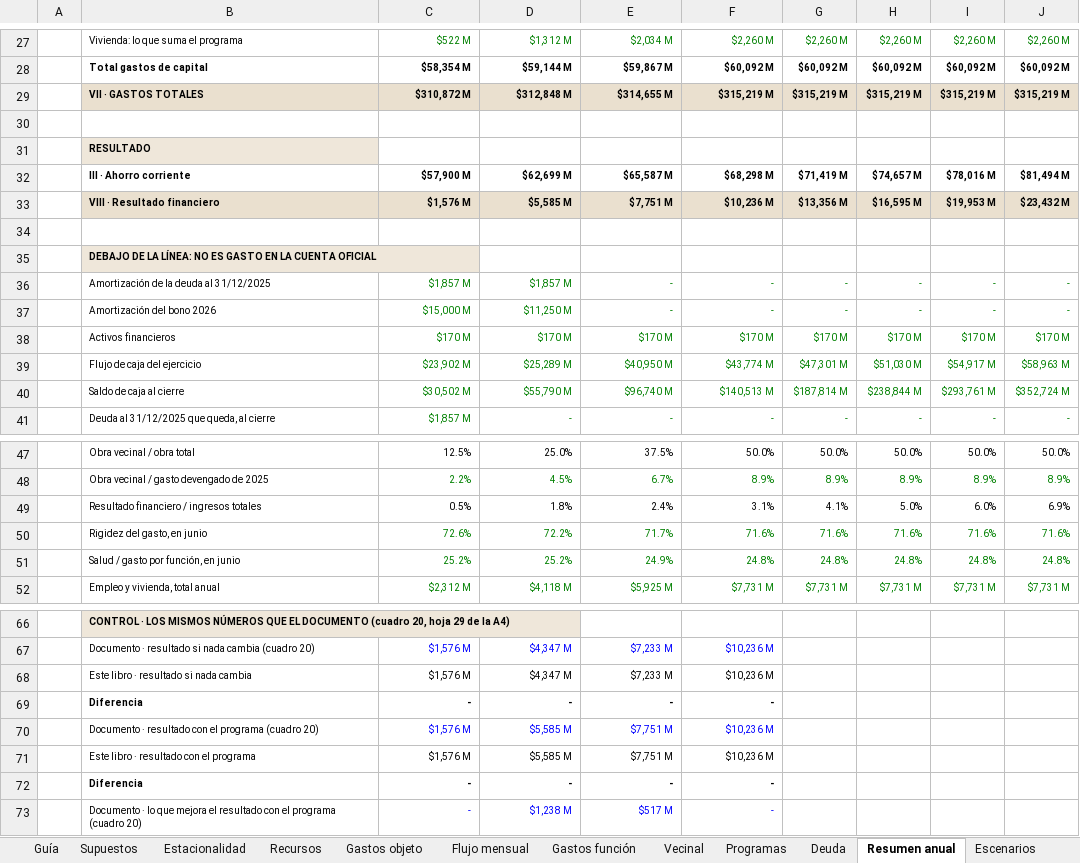
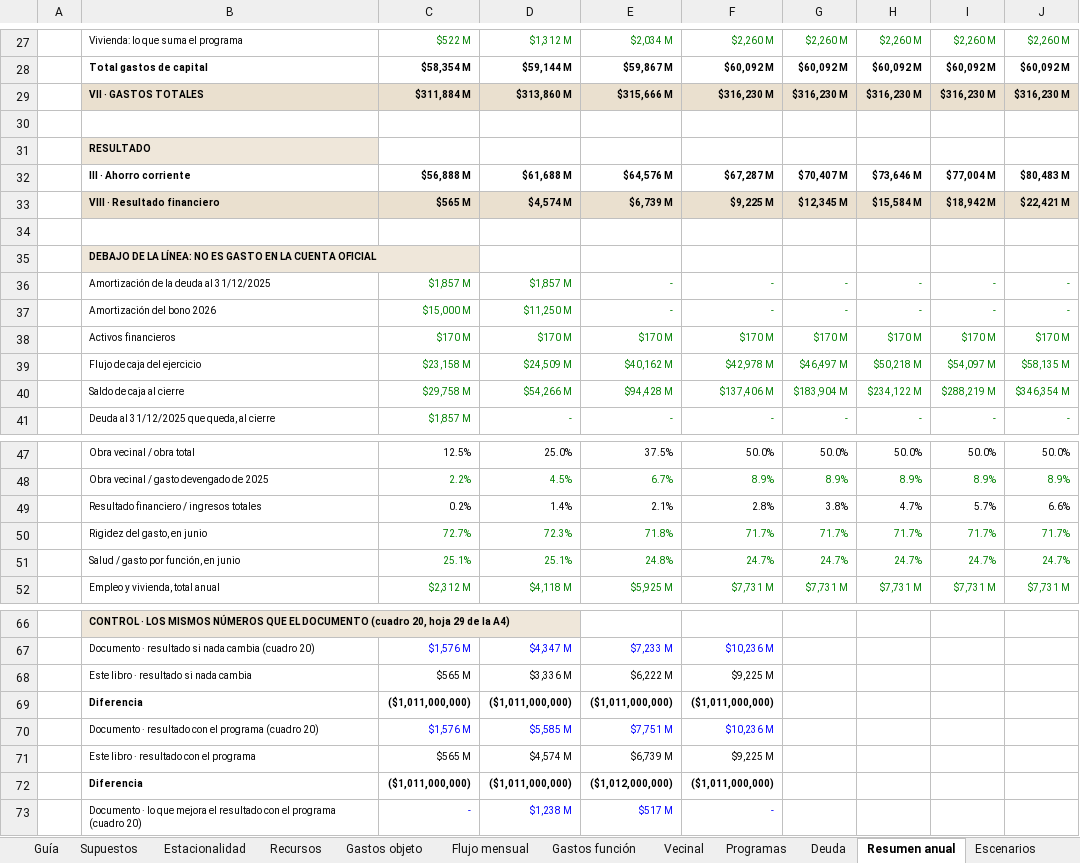
Before and after one commit to captainnicholasmoffat/casares-sanisidro-2027, an Excel workbook: proyecto/web/cuentas/modelo_fiscal.xlsx, sheet Resumen anual, drawn as a sheet; only a part is shown, gaps mark what is left out; values as stored, in another font and other column widths than the file's, no borders; removed rows and columns are numbered as before the commit, all else as after; the diff covers the shown part only; the diff names each change by its address in the sheet, - before the commit and + after, or states it on an @@ line.

```diff
--- a/proyecto/web/cuentas/modelo_fiscal.xlsx (sheet Resumen anual)
+++ b/proyecto/web/cuentas/modelo_fiscal.xlsx (sheet Resumen anual)
-row 29:  | VII · GASTOS TOTALES | $310,872 M | $312,848 M | $314,655 M | $315,219 M | $315,219 M | $315,219 M | $315,219 M | $315,219 M
+row 29:  | VII · GASTOS TOTALES | $311,884 M | $313,860 M | $315,666 M | $316,230 M | $316,230 M | $316,230 M | $316,230 M | $316,230 M
-row 32:  | III · Ahorro corriente | $57,900 M | $62,699 M | $65,587 M | $68,298 M | $71,419 M | $74,657 M | $78,016 M | $81,494 M
-row 33:  | VIII · Resultado financiero | $1,576 M | $5,585 M | $7,751 M | $10,236 M | $13,356 M | $16,595 M | $19,953 M | $23,432 M
+row 32:  | III · Ahorro corriente | $56,888 M | $61,688 M | $64,576 M | $67,287 M | $70,407 M | $73,646 M | $77,004 M | $80,483 M
+row 33:  | VIII · Resultado financiero | $565 M | $4,574 M | $6,739 M | $9,225 M | $12,345 M | $15,584 M | $18,942 M | $22,421 M
-row 39:  | Flujo de caja del ejercicio | $23,902 M | $25,289 M | $40,950 M | $43,774 M | $47,301 M | $51,030 M | $54,917 M | $58,963 M
-row 40:  | Saldo de caja al cierre | $30,502 M | $55,790 M | $96,740 M | $140,513 M | $187,814 M | $238,844 M | $293,761 M | $352,724 M
+row 39:  | Flujo de caja del ejercicio | $23,158 M | $24,509 M | $40,162 M | $42,978 M | $46,497 M | $50,218 M | $54,097 M | $58,135 M
+row 40:  | Saldo de caja al cierre | $29,758 M | $54,266 M | $94,428 M | $137,406 M | $183,904 M | $234,122 M | $288,219 M | $346,354 M
-row 49:  | Resultado financiero / ingresos totales | 0.5% | 1.8% | 2.4% | 3.1% | 4.1% | 5.0% | 6.0% | 6.9%
-row 50:  | Rigidez del gasto, en junio | 72.6% | 72.2% | 71.7% | 71.6% | 71.6% | 71.6% | 71.6% | 71.6%
-row 51:  | Salud / gasto por función, en junio | 25.2% | 25.2% | 24.9% | 24.8% | 24.8% | 24.8% | 24.8% | 24.8%
+row 49:  | Resultado financiero / ingresos totales | 0.2% | 1.4% | 2.1% | 2.8% | 3.8% | 4.7% | 5.7% | 6.6%
+row 50:  | Rigidez del gasto, en junio | 72.7% | 72.3% | 71.8% | 71.7% | 71.7% | 71.7% | 71.7% | 71.7%
+row 51:  | Salud / gasto por función, en junio | 25.1% | 25.1% | 24.8% | 24.7% | 24.7% | 24.7% | 24.7% | 24.7%
-row 68:  | Este libro · resultado si nada cambia | $1,576 M | $4,347 M | $7,233 M | $10,236 M
-row 69:  | Diferencia | - | - | - | -
+row 68:  | Este libro · resultado si nada cambia | $565 M | $3,336 M | $6,222 M | $9,225 M
+row 69:  | Diferencia | ($1,011,000,000) | ($1,011,000,000) | ($1,011,000,000) | ($1,011,000,000)
-row 71:  | Este libro · resultado con el programa | $1,576 M | $5,585 M | $7,751 M | $10,236 M
-row 72:  | Diferencia | - | - | - | -
+row 71:  | Este libro · resultado con el programa | $565 M | $4,574 M | $6,739 M | $9,225 M
+row 72:  | Diferencia | ($1,011,000,000) | ($1,011,000,000) | ($1,012,000,000) | ($1,011,000,000)
```
Also changed, not shown: 1 added row, 1 removed row and 8 edited cells elsewhere in this sheet, sheet Flujo mensual, sheet Gastos objeto, sheet Gastos función, sheet Escenarios, sheet Supuestos, formulas that keep their value, 17 other files.
